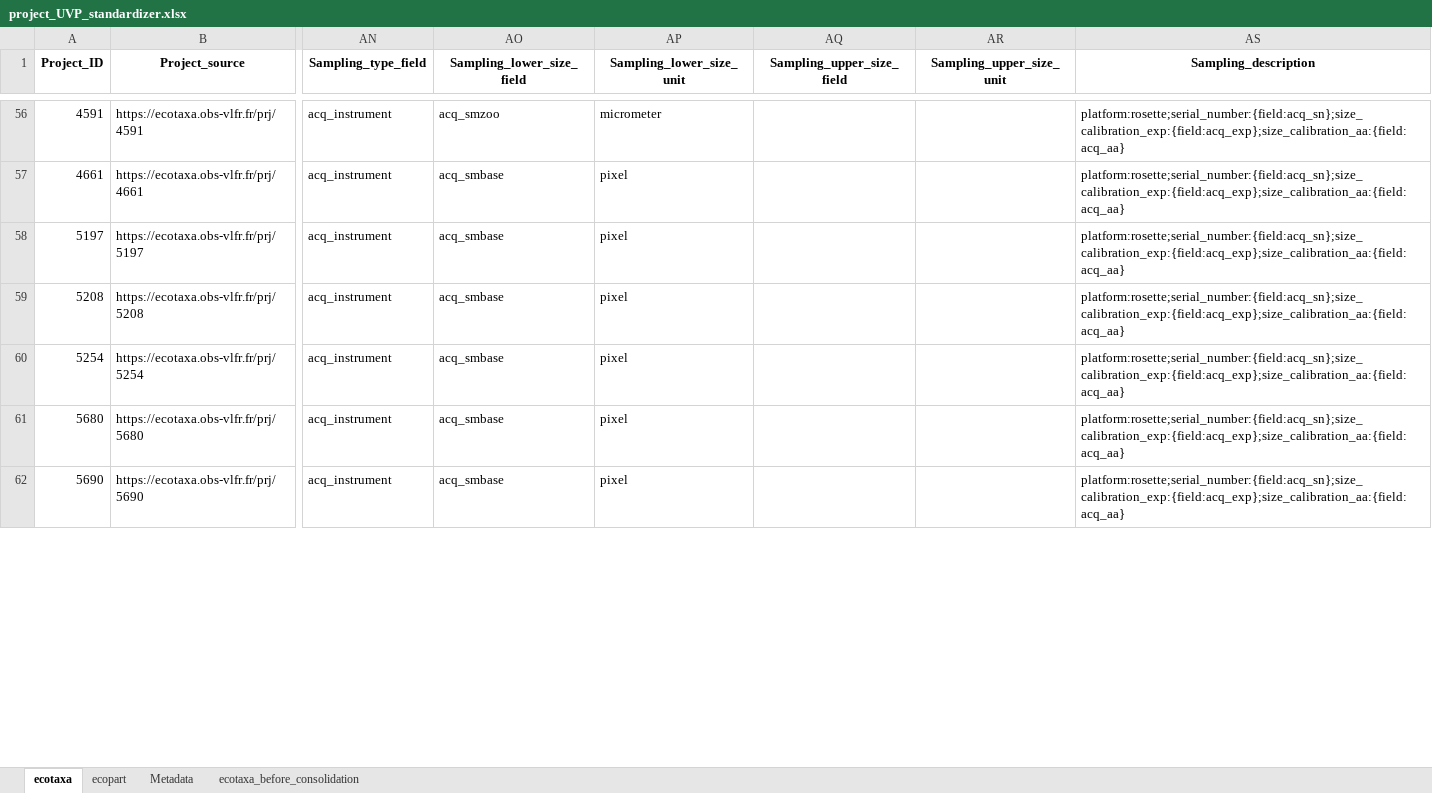
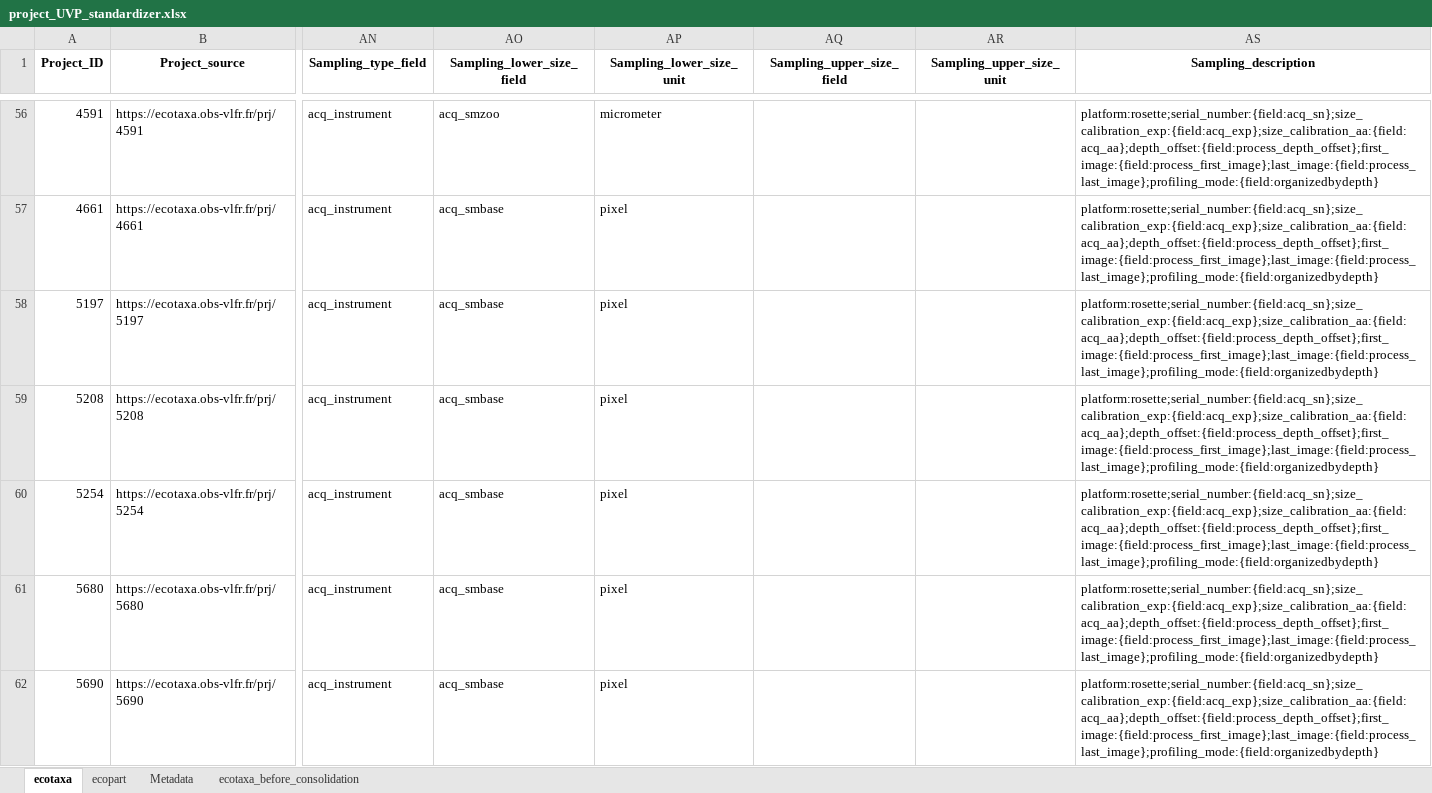
Before and after one commit to jessluo/PSSdb, an Excel workbook: raw/project_UVP_standardizer.xlsx, sheet ecotaxa, drawn as a sheet; only a part is shown, gaps mark what is left out; values as stored, in another font and other column widths than the file's, no borders; the diff covers the shown part only; the diff names each change by its address in the sheet, - before the commit and + after, or states it on an @@ line.

Commit message:
Fixing typos and path

```diff
--- a/raw/project_UVP_standardizer.xlsx (sheet ecotaxa)
+++ b/raw/project_UVP_standardizer.xlsx (sheet ecotaxa)
-AS56:AS62 (Sampling_description): platform:rosette;serial_number:{field:acq_sn};size_calibration_exp:{field:acq_exp};size_calibration_aa:{field:acq_aa}
+AS56:AS62 (Sampling_description): platform:rosette;serial_number:{field:acq_sn};size_calibration_exp:{field:acq_exp};size_calibration_aa:{field:acq_aa};depth_offset:{field:process_depth_offset};first_image:{field:process_first_image};last_image:{field:process_last_image};profiling_mode:{field:organizedbydepth}
```
Also changed, not shown: 60 edited cells elsewhere in this sheet, ancillary/plankton_annotated_taxonomy.xlsx, 6 other files.
